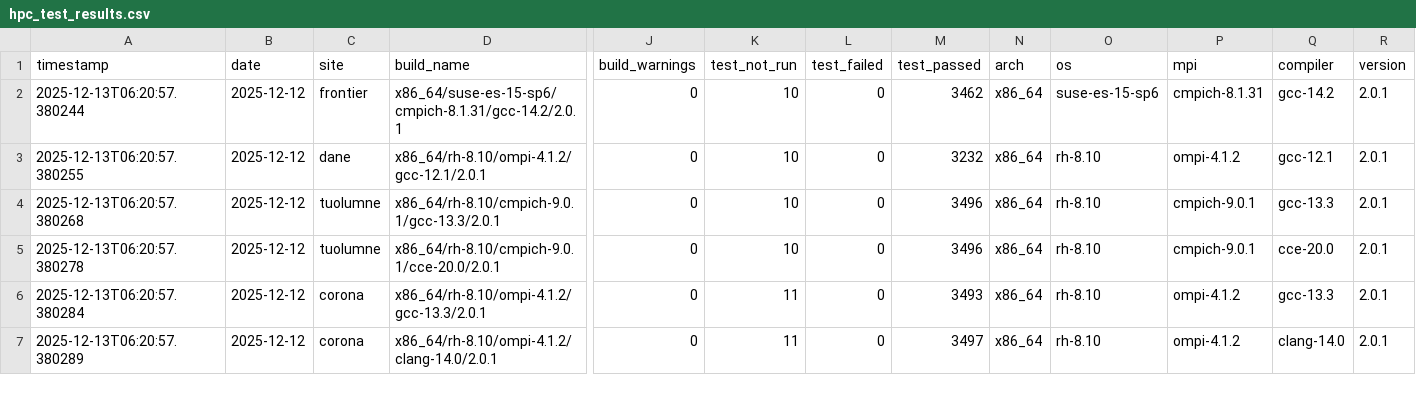
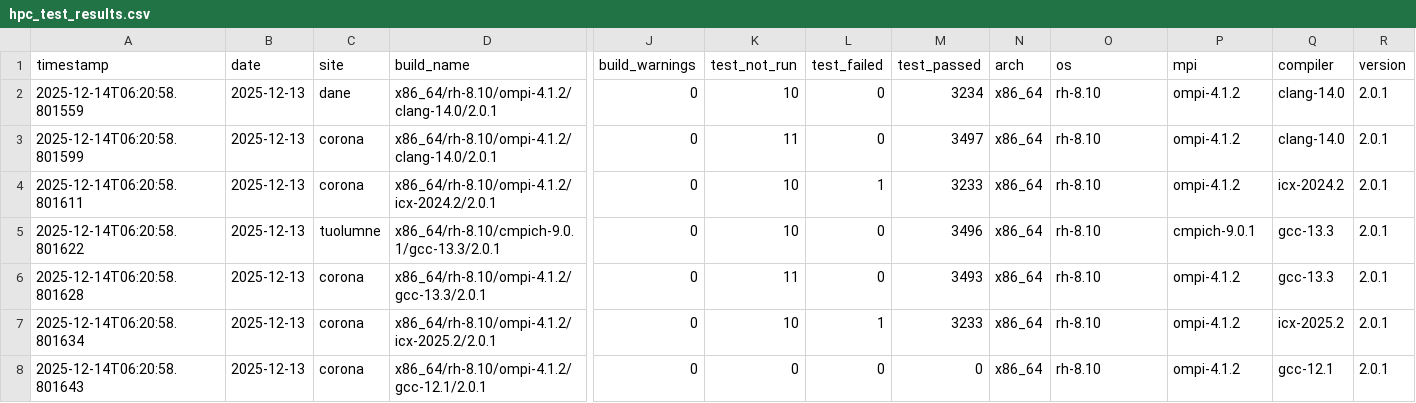
Before and after one commit to hyoklee/hpc-h5, a CSV file: src/hpc_test_results.csv, drawn as a sheet; only a part is shown, gaps mark what is left out; addresses are those after the commit; rows hold the shown columns only; the diff covers the shown part only; the diff names each change by its address in the sheet, - before the commit and + after, or states it on an @@ line.

```diff
--- a/src/hpc_test_results.csv
+++ b/src/hpc_test_results.csv
-A2 (timestamp): 2025-12-13T06:20:57.380244
+A2 (timestamp): 2025-12-14T06:20:58.801559
-B2:B6 (date): 2025-12-12
+B2:B6 (date): 2025-12-13
-C2 (site): frontier
+C2 (site): dane
-D2 (build_name): x86_64/suse-es-15-sp6/cmpich-8.1.31/gcc-14.2/2.0.1
+D2 (build_name): x86_64/rh-8.10/ompi-4.1.2/clang-14.0/2.0.1
-M2 (test_passed): 3462
+M2 (test_passed): 3234
-O2 (os): suse-es-15-sp6
+O2 (os): rh-8.10
-P2 (mpi): cmpich-8.1.31
+P2 (mpi): ompi-4.1.2
-Q2 (compiler): gcc-14.2
+Q2 (compiler): clang-14.0
-A3 (timestamp): 2025-12-13T06:20:57.380255
+A3 (timestamp): 2025-12-14T06:20:58.801599
-C3 (site): dane
+C3 (site): corona
-D3 (build_name): x86_64/rh-8.10/ompi-4.1.2/gcc-12.1/2.0.1
+D3 (build_name): x86_64/rh-8.10/ompi-4.1.2/clang-14.0/2.0.1
-K3 (test_not_run): 10
+K3 (test_not_run): 11
-M3 (test_passed): 3232
+M3 (test_passed): 3497
-Q3 (compiler): gcc-12.1
+Q3 (compiler): clang-14.0
-A4 (timestamp): 2025-12-13T06:20:57.380268
+A4 (timestamp): 2025-12-14T06:20:58.801611
-C4 (site): tuolumne
+C4 (site): corona
-D4 (build_name): x86_64/rh-8.10/cmpich-9.0.1/gcc-13.3/2.0.1
+D4 (build_name): x86_64/rh-8.10/ompi-4.1.2/icx-2024.2/2.0.1
-L4 (test_failed): 0
+L4 (test_failed): 1
-M4 (test_passed): 3496
+M4 (test_passed): 3233
-P4 (mpi): cmpich-9.0.1
+P4 (mpi): ompi-4.1.2
-Q4 (compiler): gcc-13.3
+Q4 (compiler): icx-2024.2
-A5 (timestamp): 2025-12-13T06:20:57.380278
+A5 (timestamp): 2025-12-14T06:20:58.801622
-D5 (build_name): x86_64/rh-8.10/cmpich-9.0.1/cce-20.0/2.0.1
+D5 (build_name): x86_64/rh-8.10/cmpich-9.0.1/gcc-13.3/2.0.1
-Q5 (compiler): cce-20.0
+Q5 (compiler): gcc-13.3
-A6 (timestamp): 2025-12-13T06:20:57.380284
+A6 (timestamp): 2025-12-14T06:20:58.801628
+row 7: 2025-12-14T06:20:58.801634 | 2025-12-13 | corona | x86_64/rh-8.10/ompi-4.1.2/icx-2025.2/2.0.1 | 0 | 10 | 1 | 3233 | x86_64 | rh-8.10 | ompi-4.1.2 | icx-2025.2 | 2.0.1
-A8 (timestamp): 2025-12-13T06:20:57.380289
+A8 (timestamp): 2025-12-14T06:20:58.801643
-B8 (date): 2025-12-12
+B8 (date): 2025-12-13
-D8 (build_name): x86_64/rh-8.10/ompi-4.1.2/clang-14.0/2.0.1
+D8 (build_name): x86_64/rh-8.10/ompi-4.1.2/gcc-12.1/2.0.1
-K8 (test_not_run): 11
+K8 (test_not_run): 0
-M8 (test_passed): 3497
+M8 (test_passed): 0
-Q8 (compiler): clang-14.0
+Q8 (compiler): gcc-12.1
```
Also changed, not shown: 2 removed rows and 16 edited cells elsewhere in this file, 2 other files.
